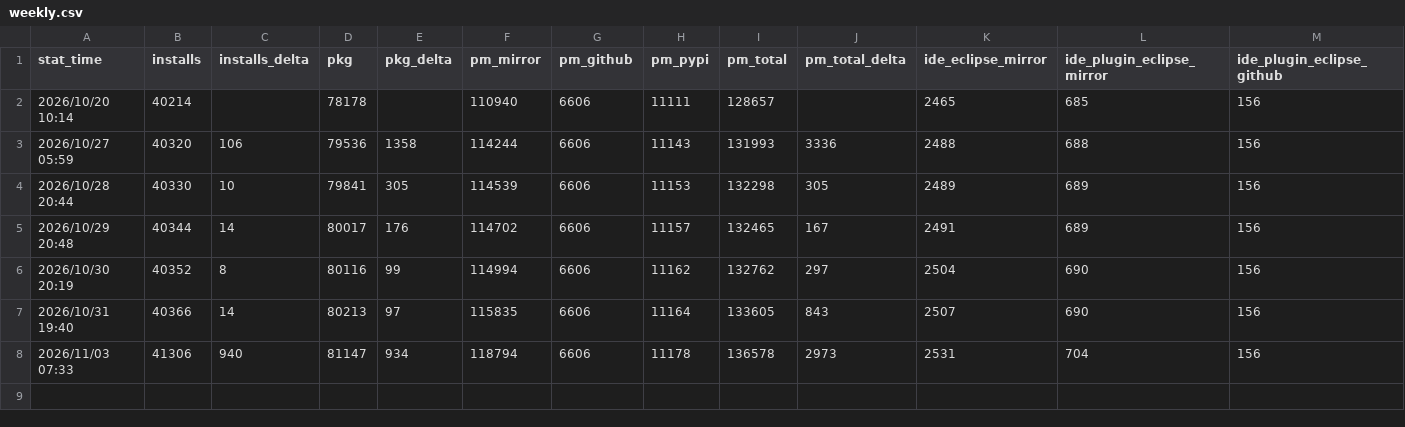
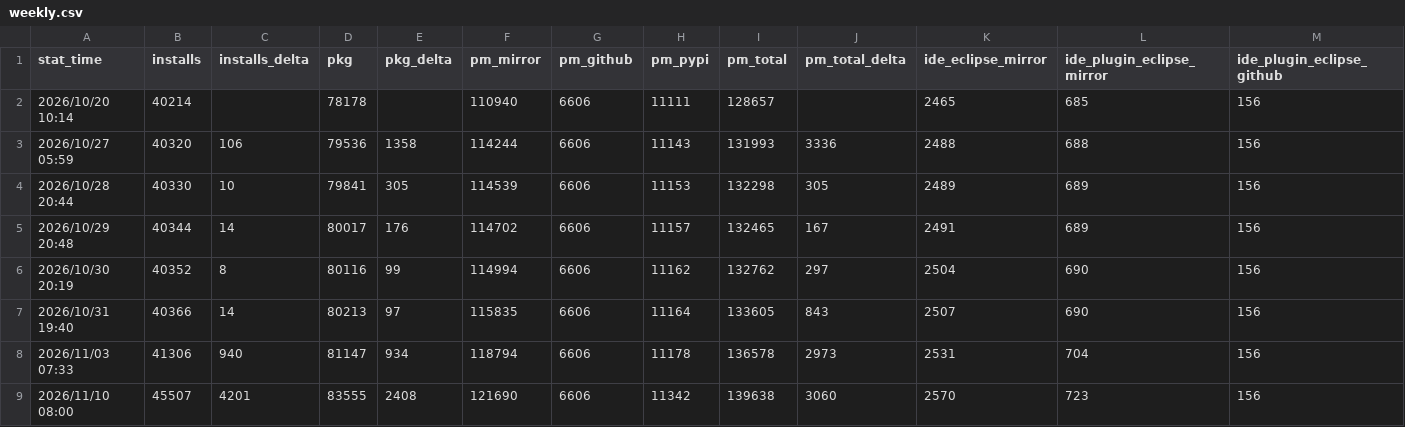
Before and after one commit to xijing21/ruyisdk-stats-result-backup, a CSV file: web-stats/weekly.csv, drawn as a sheet; only a part is shown; rows hold the shown columns only; the diff names each change by its address in the sheet, - before the commit and + after, or states it on an @@ line.

```diff
--- a/web-stats/weekly.csv
+++ b/web-stats/weekly.csv
+row 9: 2026/11/10 08:00 | 45507 | 4201 | 83555 | 2408 | 121690 | 6606 | 11342 | 139638 | 3060 | 2570 | 723 | 156
```
Also changed, not shown: 6 other files.
